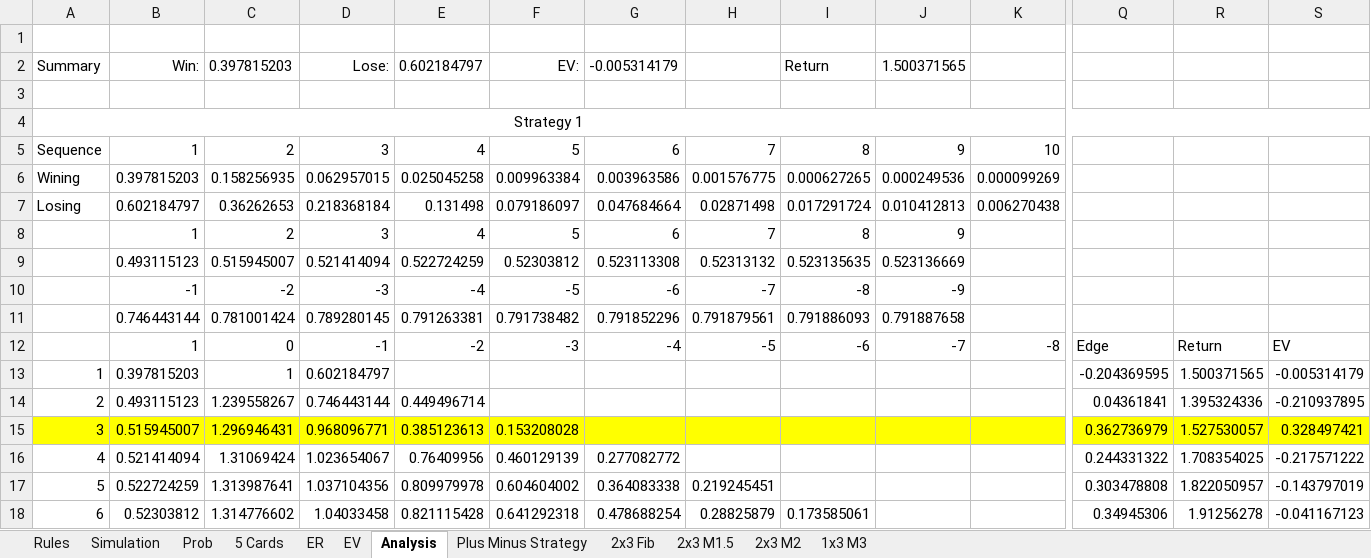
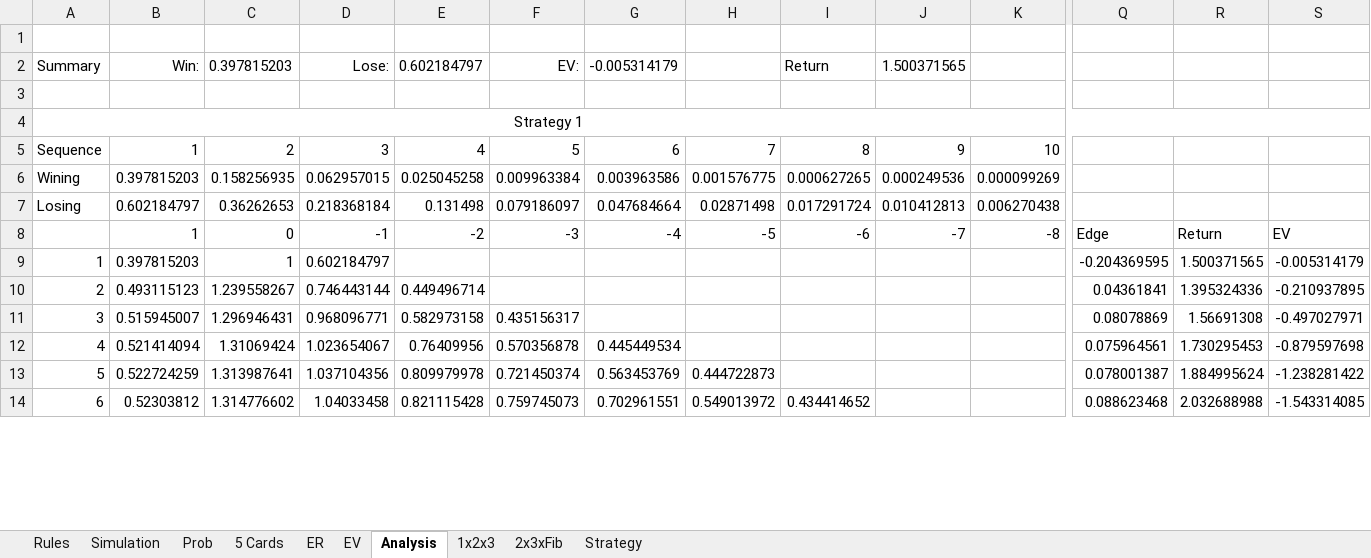
Before and after one commit to luozongbao/BlackjackStrategy, an Excel workbook: My Blackjack Strategy.xlsx, sheet Analysis, drawn as a sheet; only a part is shown, gaps mark what is left out; values as stored, in another font and other column widths than the file's, no borders; charts and pictures and conditional formats not drawn; removed rows and columns are numbered as before the commit, all else as after; rows hold the shown columns only; the diff covers the shown part only; the diff names each change by its address in the sheet, - before the commit and + after, or states it on an @@ line.

Commit message:
Update My Blackjack Strategy.xlsx
20181030

```diff
--- a/My Blackjack Strategy.xlsx (sheet Analysis)
+++ b/My Blackjack Strategy.xlsx (sheet Analysis)
-sheet tab: 2x3 Fib
+sheet tab: 2x3xFib
-sheet tab: Plus Minus Strategy
-sheet tab: 2x3 M1.5
-sheet tab: 2x3 M2
-sheet tab: 1x3 M3
+sheet tab: 1x2x3
+sheet tab: Strategy
-row 8:  | 1 | 2 | 3 | 4 | 5 | 6 | 7 | 8 | 9
-row 9:  | 0.493115123 | 0.515945007 | 0.521414094 | 0.522724259 | 0.52303812 | 0.523113308 | 0.52313132 | 0.523135635 | 0.523136669
-row 10:  | -1 | -2 | -3 | -4 | -5 | -6 | -7 | -8 | -9
-row 11:  | 0.746443144 | 0.781001424 | 0.789280145 | 0.791263381 | 0.791738482 | 0.791852296 | 0.791879561 | 0.791886093 | 0.791887658
-A11:S11 fill: #FFFF00
+A11:S11 fill: none
-E11: 0.385123613
+E11: 0.582973158
-F11: 0.153208028
+F11: 0.435156317
-Q11: 0.362736979
+Q11: 0.08078869
-R11: 1.527530057
+R11: 1.56691308
-S11: 0.328497421
+S11: -0.497027971
-F12: 0.460129139
+F12: 0.570356878
-G12: 0.277082772
+G12: 0.445449534
-Q12: 0.244331322
+Q12: 0.075964561
-R12: 1.708354025
+R12: 1.730295453
-S12: -0.217571222
+S12: -0.879597698
-F13: 0.604604002
+F13: 0.721450374
-G13: 0.364083338
+G13: 0.563453769
-H13: 0.219245451
+H13: 0.444722873
-Q13: 0.303478808
+Q13: 0.078001387
-R13: 1.822050957
+R13: 1.884995624
-S13: -0.143797019
+S13: -1.238281422
-F14: 0.641292318
+F14: 0.759745073
-G14: 0.478688254
+G14: 0.702961551
-H14: 0.28825879
+H14: 0.549013972
-I14: 0.173585061
+I14: 0.434414652
-Q14: 0.34945306
+Q14: 0.088623468
-R14: 1.91256278
+R14: 2.032688988
-S14: -0.041167123
+S14: -1.543314085
```
Also changed, not shown: 26 added rows, 38 removed rows, 43 edited cells and cell formats elsewhere in this sheet, sheet Simulation, sheet 2x3xFib, formulas that keep their value, charts or pictures.
